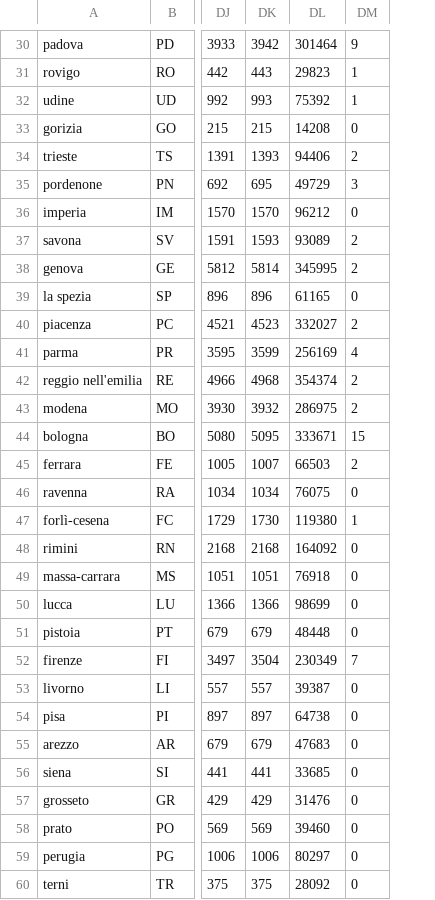
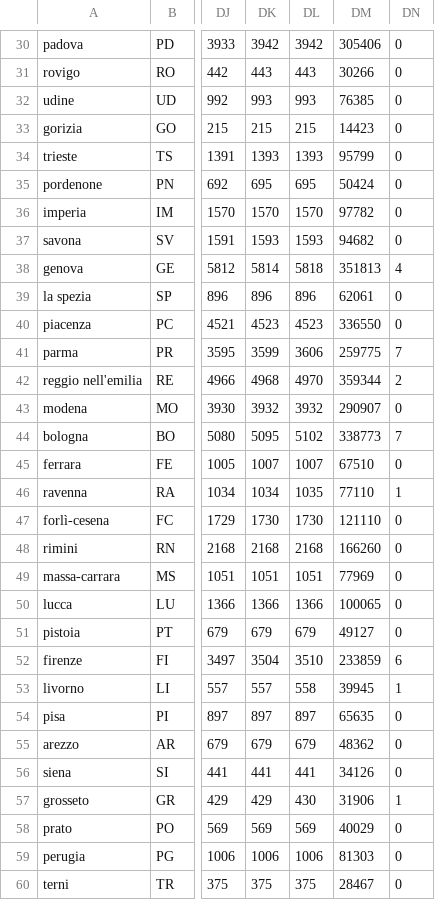
Before and after one commit to ggbioing/covid-19, a CSV file: csv/andamento_province.csv, drawn as a sheet; only a part is shown, gaps mark what is left out; removed rows and columns are numbered as before the commit, all else as after; the diff covers the shown part only; the diff names each change by its address in the sheet, - before the commit and + after, or states it on an @@ line.

```diff
--- a/csv/andamento_province.csv
+++ b/csv/andamento_province.csv
-column DL, rows 30-60: 301464 | 29823 | 75392 | 14208 | 94406 | 49729 | 96212 | 93089 | 345995 | 61165 | 332027 | 256169 | 354374 | 286975 | 333671 | 66503 | 76075 | 119380 | 164092 | 76918 | 98699 | 48448 | 230349 | 39387 | 64738 | 47683 | 33685 | 31476 | 39460 | 80297 | 28092
+column DL, rows 30-60: 3942 | 443 | 993 | 215 | 1393 | 695 | 1570 | 1593 | 5818 | 896 | 4523 | 3606 | 4970 | 3932 | 5102 | 1007 | 1035 | 1730 | 2168 | 1051 | 1366 | 679 | 3510 | 558 | 897 | 679 | 441 | 430 | 569 | 1006 | 375
+column DM, rows 30-60: 305406 | 30266 | 76385 | 14423 | 95799 | 50424 | 97782 | 94682 | 351813 | 62061 | 336550 | 259775 | 359344 | 290907 | 338773 | 67510 | 77110 | 121110 | 166260 | 77969 | 100065 | 49127 | 233859 | 39945 | 65635 | 48362 | 34126 | 31906 | 40029 | 81303 | 28467
-DN30: 9
+DN30: 0
-DN31:DN32: 1
+DN31:DN32: 0
-DN34: 2
+DN34: 0
-DN35: 3
+DN35: 0
-DN37: 2
+DN37: 0
-DN38: 2
+DN38: 4
-DN40: 2
+DN40: 0
-DN41: 4
+DN41: 7
-DN43: 2
+DN43: 0
-DN44: 15
+DN44: 7
-DN45: 2
+DN45: 0
-DN46: 0
+DN46: 1
-DN47: 1
+DN47: 0
-DN52: 7
+DN52: 6
-DN53: 0
+DN53: 1
-DN57: 0
+DN57: 1
```
Also changed, not shown: 34 edited cells elsewhere in this file, 1 other file.
